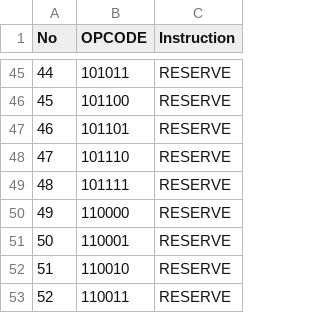
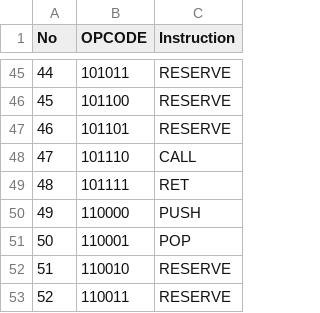
Before and after one commit to Deltalay/simple_cpu, a CSV file: opcode.csv, drawn as a sheet; only a part is shown, gaps mark what is left out.

Commit message:
CALL RET PUSH POP

```diff
--- a/opcode.csv
+++ b/opcode.csv
@@ -47,6 +47,6 @@ No	OPCODE	Instruction
 46	101101	RESERVE
-47	101110	RESERVE
-48	101111	RESERVE
-49	110000	RESERVE
-50	110001	RESERVE
+47	101110	CALL
+48	101111	RET
+49	110000	PUSH
+50	110001	POP
 51	110010	RESERVE
```
Also changed, not shown: 3 other files.
